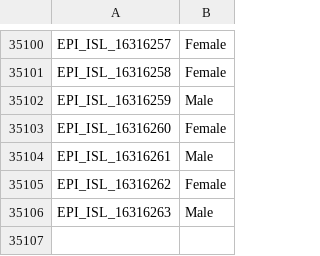
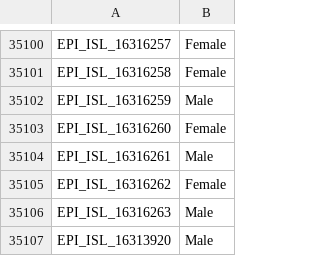
Before and after one commit to mgvi-nibm/c19-gsv, a CSV file: gender.csv, drawn as a sheet; only a part is shown, gaps mark what is left out; the diff names each change by its address in the sheet, - before the commit and + after, or states it on an @@ line.

```diff
--- a/gender.csv
+++ b/gender.csv
+row 35107: EPI_ISL_16313920 | Male
```
Also changed, not shown: clades.csv, location.csv, 9 other files.
